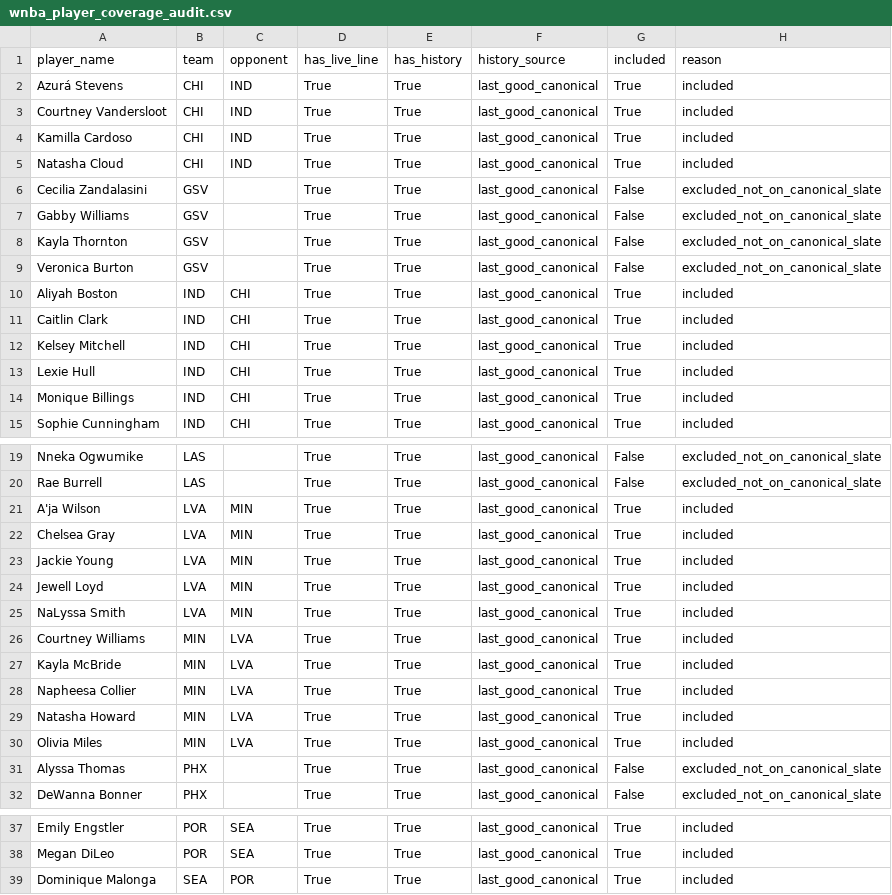
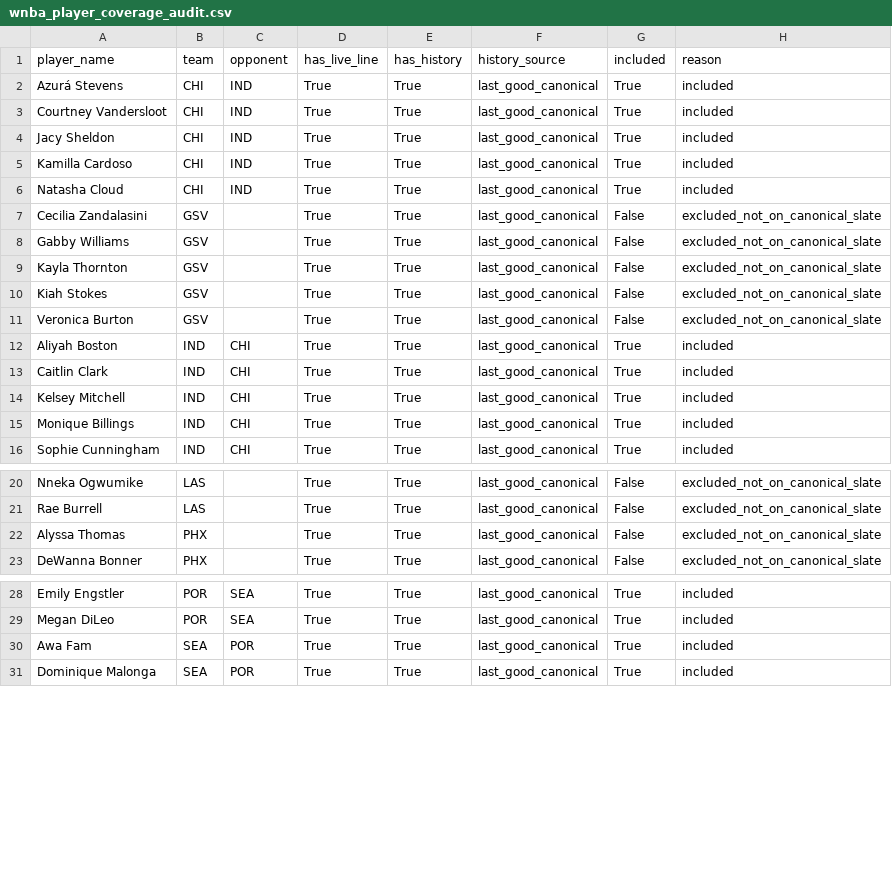
Before and after one commit to syocum9422-blip/edgeranked-site, a CSV file: wnba/data/processed/wnba_player_coverage_audit.csv, drawn as a sheet; only a part is shown, gaps mark what is left out.

```diff
--- a/wnba/data/processed/wnba_player_coverage_audit.csv
+++ b/wnba/data/processed/wnba_player_coverage_audit.csv
@@ -3,2 +3,3 @@ Azurá Stevens,CHI,IND,True,True,last_good_canonical,True,included
 Courtney Vandersloot,CHI,IND,True,True,last_good_canonical,True,included
+Jacy Sheldon,CHI,IND,True,True,last_good_canonical,True,included
 Kamilla Cardoso,CHI,IND,True,True,last_good_canonical,True,included
@@ -8,2 +9,3 @@ Gabby Williams,GSV,,True,True,last_good_canonical,False,excluded_not_on_canonica
 Kayla Thornton,GSV,,True,True,last_good_canonical,False,excluded_not_on_canonical_slate
+Kiah Stokes,GSV,,True,True,last_good_canonical,False,excluded_not_on_canonical_slate
 Veronica Burton,GSV,,True,True,last_good_canonical,False,excluded_not_on_canonical_slate
@@ -12,3 +14,2 @@ Caitlin Clark,IND,CHI,True,True,last_good_canonical,True,included
 Kelsey Mitchell,IND,CHI,True,True,last_good_canonical,True,included
-Lexie Hull,IND,CHI,True,True,last_good_canonical,True,included
 Monique Billings,IND,CHI,True,True,last_good_canonical,True,included
@@ -20,12 +21,2 @@ Nneka Ogwumike,LAS,,True,True,last_good_canonical,False,excluded_not_on_canonica
 Rae Burrell,LAS,,True,True,last_good_canonical,False,excluded_not_on_canonical_slate
-A'ja Wilson,LVA,MIN,True,True,last_good_canonical,True,included
-Chelsea Gray,LVA,MIN,True,True,last_good_canonical,True,included
-Jackie Young,LVA,MIN,True,True,last_good_canonical,True,included
-Jewell Loyd,LVA,MIN,True,True,last_good_canonical,True,included
-NaLyssa Smith,LVA,MIN,True,True,last_good_canonical,True,included
-Courtney Williams,MIN,LVA,True,True,last_good_canonical,True,included
-Kayla McBride,MIN,LVA,True,True,last_good_canonical,True,included
-Napheesa Collier,MIN,LVA,True,True,last_good_canonical,True,included
-Natasha Howard,MIN,LVA,True,True,last_good_canonical,True,included
-Olivia Miles,MIN,LVA,True,True,last_good_canonical,True,included
 Alyssa Thomas,PHX,,True,True,last_good_canonical,False,excluded_not_on_canonical_slate
@@ -38,2 +29,3 @@ Emily Engstler,POR,SEA,True,True,last_good_canonical,True,included
 Megan DiLeo,POR,SEA,True,True,last_good_canonical,True,included
+Awa Fam,SEA,POR,True,True,last_good_canonical,True,included
 Dominique Malonga,SEA,POR,True,True,last_good_canonical,True,included
```
Also changed, not shown: wnba/Best_Bets/wnba_best_bets_today.csv, wnba/data/raw/wnba_sportsbook_lines_raw.csv, 16 other files.
